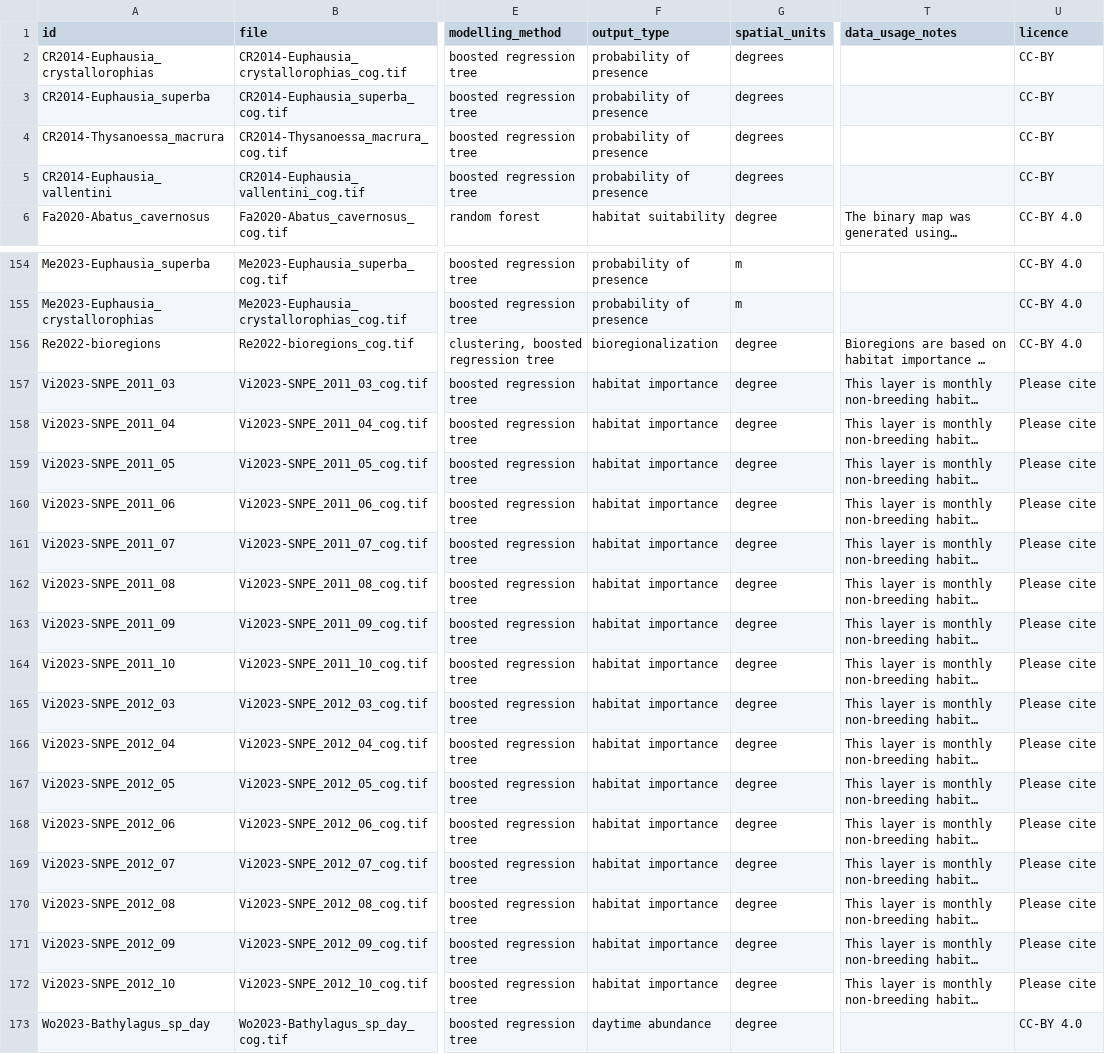
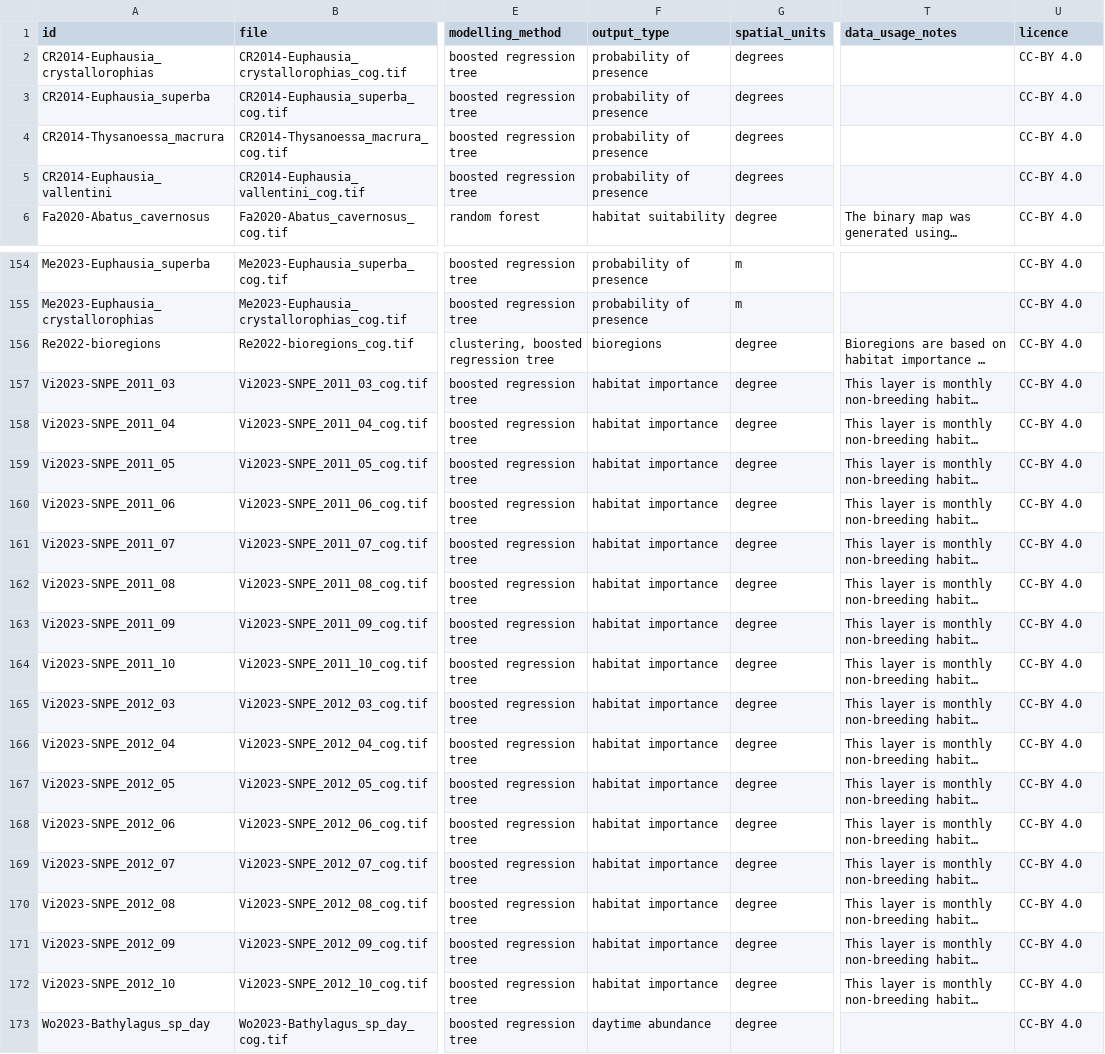
Before and after one commit to SCAR/distant, a CSV file: metadata.csv, drawn as a sheet; only a part is shown, gaps mark what is left out; long unchanged cells end in …; the diff covers the shown part only; the diff names each change by its address in the sheet, - before the commit and + after, or states it on an @@ line.

```diff
--- a/metadata.csv
+++ b/metadata.csv
-U2:U5 (licence): CC-BY
+U2:U5 (licence): CC-BY 4.0
-F156 (output_type): bioregionalization
+F156 (output_type): bioregions
-U157:U172 (licence): Please cite
+U157:U172 (licence): CC-BY 4.0
```
Also changed, not shown: 16 edited cells elsewhere in this file, 1 other file.
